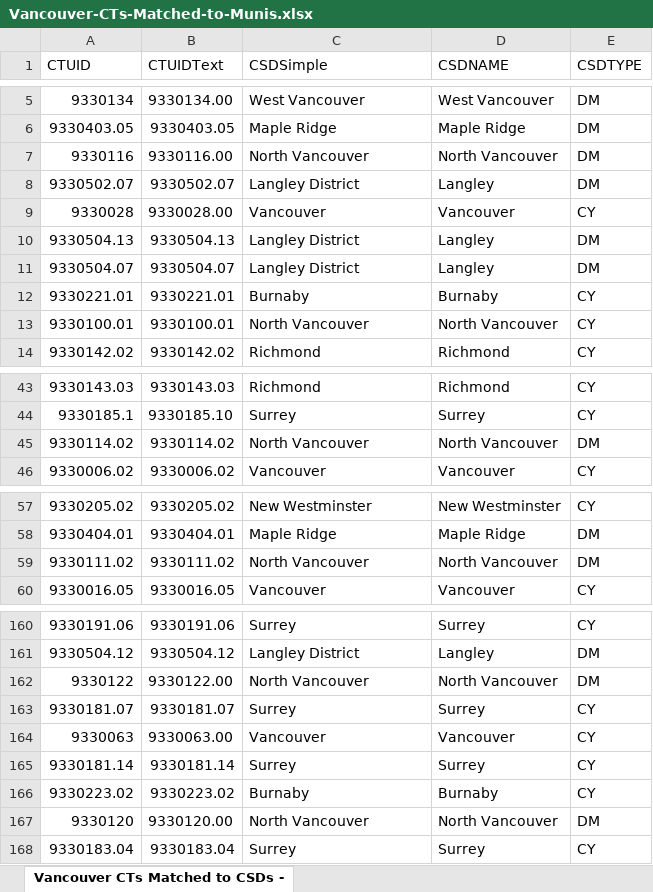
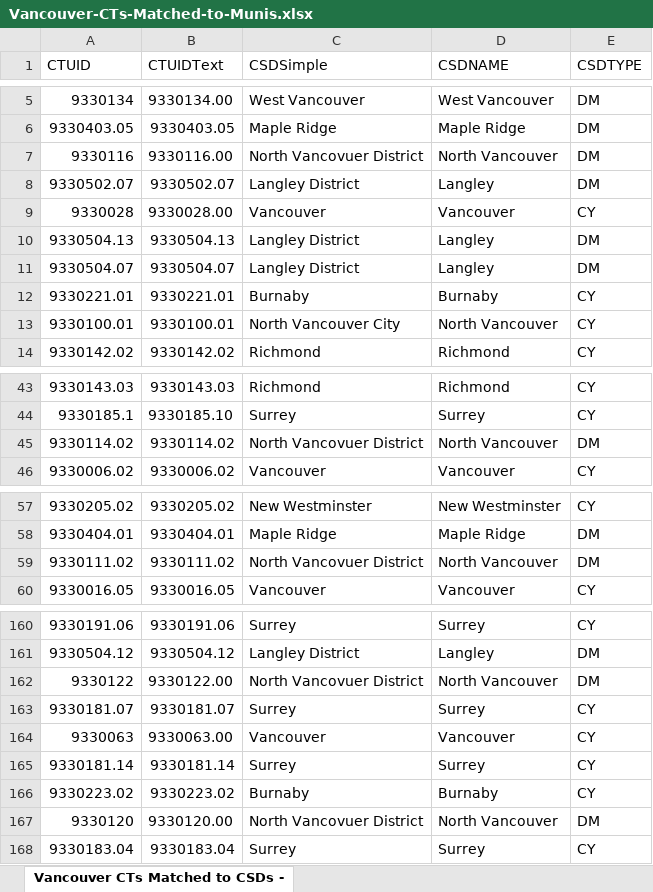
Before and after one commit to chadskelton/data, an Excel workbook: 2014-vancouver-cts-matched-to-munis/Vancouver-CTs-Matched-to-Munis.xlsx, sheet Vancouver CTs Matched to CSDs -, drawn as a sheet; only a part is shown, gaps mark what is left out; values as stored, in another font and other column widths than the file's, no borders; the diff covers the shown part only; the diff names each change by its address in the sheet, - before the commit and + after, or states it on an @@ line.

Commit message:
fixed north vancouver city/district description

```diff
--- a/2014-vancouver-cts-matched-to-munis/Vancouver-CTs-Matched-to-Munis.xlsx (sheet Vancouver CTs Matched to CSDs -)
+++ b/2014-vancouver-cts-matched-to-munis/Vancouver-CTs-Matched-to-Munis.xlsx (sheet Vancouver CTs Matched to CSDs -)
-C7 (CSDSimple): North Vancouver
+C7 (CSDSimple): North Vancovuer District
-C13 (CSDSimple): North Vancouver
+C13 (CSDSimple): North Vancouver City
-C45 (CSDSimple): North Vancouver
+C45 (CSDSimple): North Vancovuer District
-C59 (CSDSimple): North Vancouver
+C59 (CSDSimple): North Vancovuer District
-C162 (CSDSimple): North Vancouver
+C162 (CSDSimple): North Vancovuer District
-C167 (CSDSimple): North Vancouver
+C167 (CSDSimple): North Vancovuer District
```
Also changed, not shown: 21 edited cells elsewhere in this sheet, 1 other file.
